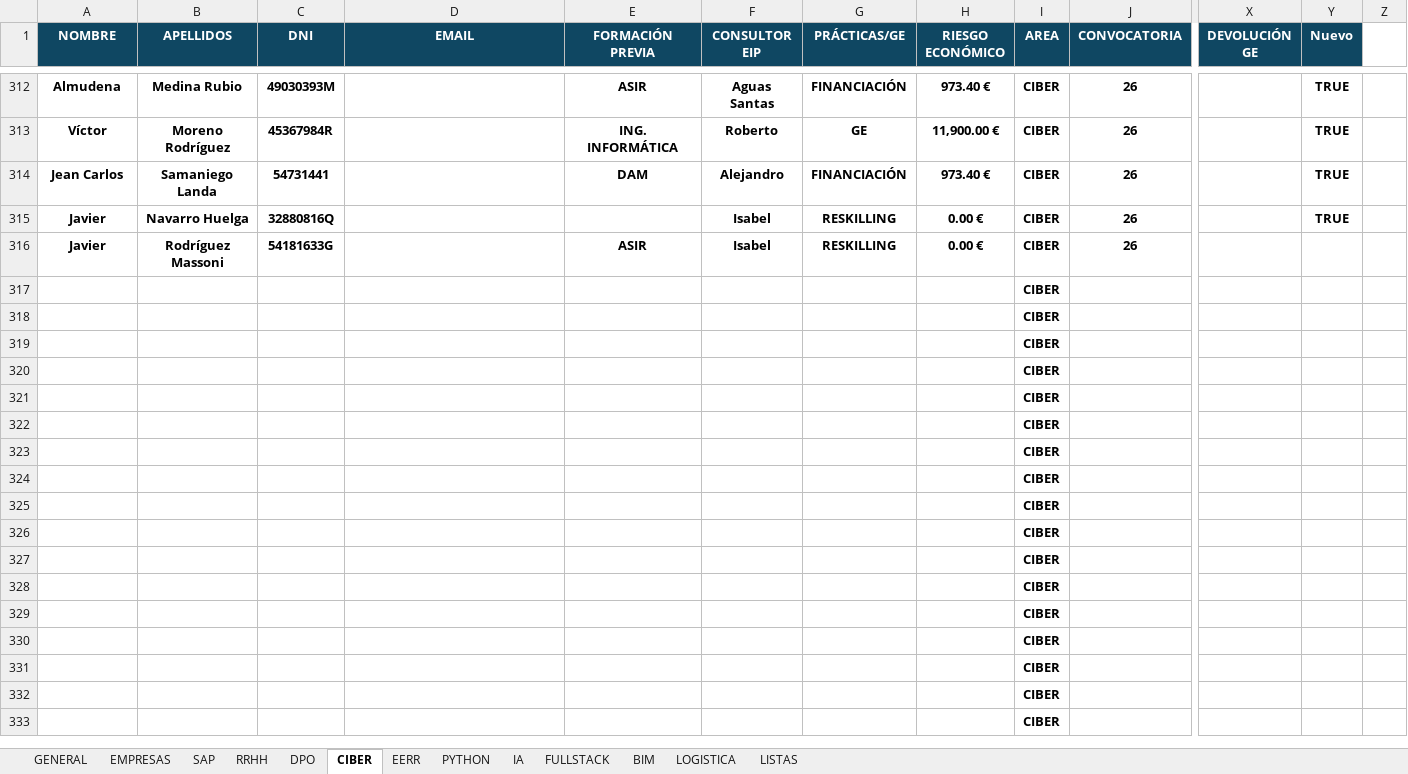
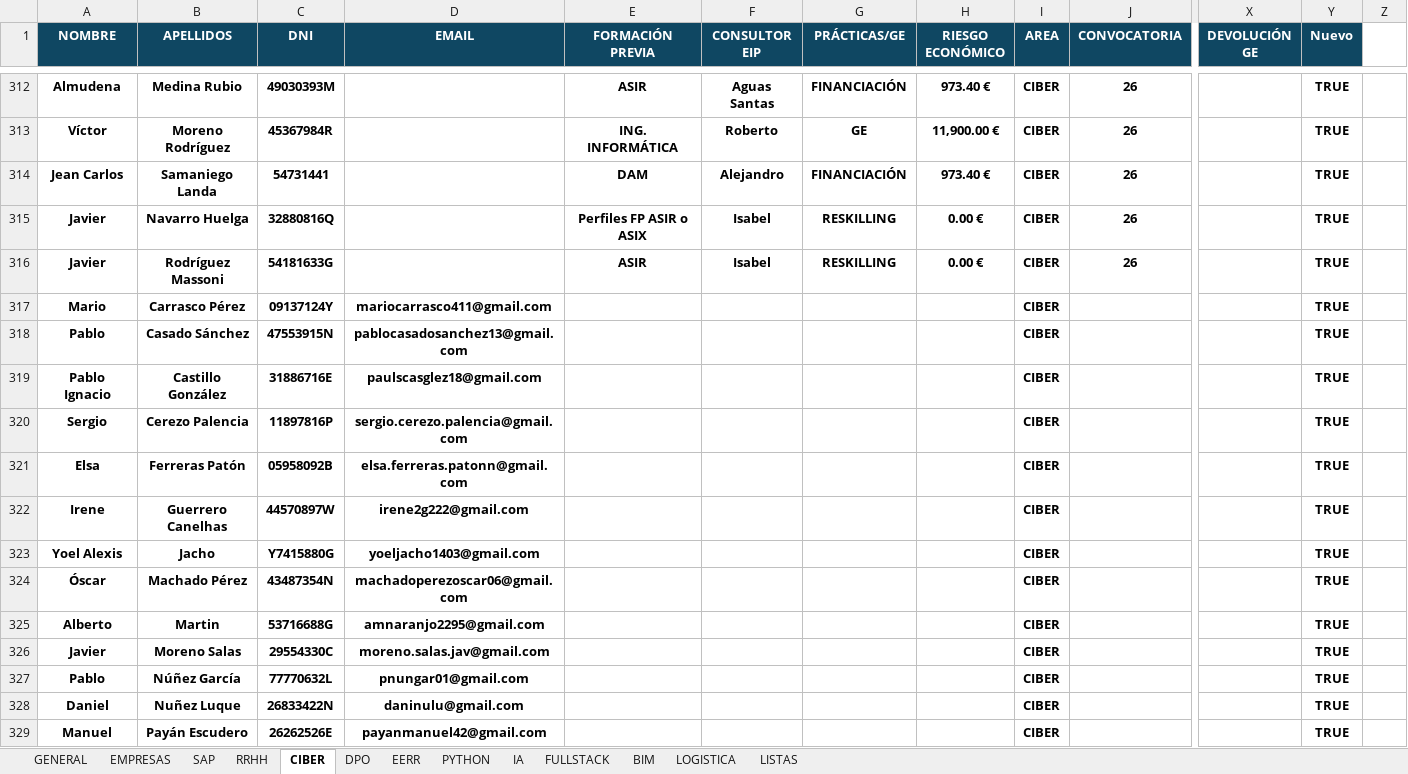
Before and after one commit to gpadillan/MJ, an Excel workbook: indicadores.xlsx, sheet CIBER, drawn as a sheet; only a part is shown, gaps mark what is left out; values as stored, in another font and other column widths than the file's, no borders; conditional formats and table styles not drawn; removed rows and columns are numbered as before the commit, all else as after; rows hold the shown columns only; the diff covers the shown part only; the diff names each change by its address in the sheet, - before the commit and + after, or states it on an @@ line.

```diff
--- a/indicadores.xlsx (sheet CIBER)
+++ b/indicadores.xlsx (sheet CIBER)
@@ sheet tab order changed: GENERAL | EMPRESAS | SAP | RRHH | CIBER | DPO | EERR | PYTHON | IA | FULLSTACK | BIM | LOGISTICA | LISTAS @@
-E315 (FORMACIÓN PREVIA): (empty)
+E315 (FORMACIÓN PREVIA): Perfiles FP ASIR o ASIX
-Y316 (Nuevo): (empty)
+Y316 (Nuevo): TRUE
-row 317:  |  |  |  |  |  |  |  | CIBER
-row 318:  |  |  |  |  |  |  |  | CIBER
-row 319:  |  |  |  |  |  |  |  | CIBER
-row 320:  |  |  |  |  |  |  |  | CIBER
-row 321:  |  |  |  |  |  |  |  | CIBER
-row 322:  |  |  |  |  |  |  |  | CIBER
-row 323:  |  |  |  |  |  |  |  | CIBER
-row 324:  |  |  |  |  |  |  |  | CIBER
-row 325:  |  |  |  |  |  |  |  | CIBER
-row 326:  |  |  |  |  |  |  |  | CIBER
-row 327:  |  |  |  |  |  |  |  | CIBER
-row 328:  |  |  |  |  |  |  |  | CIBER
-row 329:  |  |  |  |  |  |  |  | CIBER
-row 330:  |  |  |  |  |  |  |  | CIBER
-row 331:  |  |  |  |  |  |  |  | CIBER
-row 332:  |  |  |  |  |  |  |  | CIBER
-row 333:  |  |  |  |  |  |  |  | CIBER
+row 317: Mario | Carrasco Pérez | 09137124Y | mariocarrasco411@gmail.com |  |  |  |  | CIBER |  |  | TRUE
+row 318: Pablo | Casado Sánchez | 47553915N | pablocasadosanchez13@gmail.com |  |  |  |  | CIBER |  |  | TRUE
+row 319: Pablo Ignacio | Castillo González | 31886716E | paulscasglez18@gmail.com |  |  |  |  | CIBER |  |  | TRUE
+row 320: Sergio | Cerezo Palencia | 11897816P | sergio.cerezo.palencia@gmail.com |  |  |  |  | CIBER |  |  | TRUE
+row 321: Elsa | Ferreras Patón | 05958092B | elsa.ferreras.patonn@gmail.com |  |  |  |  | CIBER |  |  | TRUE
+row 322: Irene | Guerrero Canelhas | 44570897W | irene2g222@gmail.com |  |  |  |  | CIBER |  |  | TRUE
+row 323: Yoel Alexis | Jacho | Y7415880G | yoeljacho1403@gmail.com |  |  |  |  | CIBER |  |  | TRUE
+row 324: Óscar | Machado Pérez | 43487354N | machadoperezoscar06@gmail.com |  |  |  |  | CIBER |  |  | TRUE
+row 325: Alberto | Martin | 53716688G | amnaranjo2295@gmail.com |  |  |  |  | CIBER |  |  | TRUE
+row 326: Javier | Moreno Salas | 29554330C | moreno.salas.jav@gmail.com |  |  |  |  | CIBER |  |  | TRUE
+row 327: Pablo | Núñez García | 77770632L | pnungar01@gmail.com |  |  |  |  | CIBER |  |  | TRUE
+row 328: Daniel | Nuñez Luque | 26833422N | daninulu@gmail.com |  |  |  |  | CIBER |  |  | TRUE
+row 329: Manuel | Payán Escudero | 26262526E | payanmanuel42@gmail.com |  |  |  |  | CIBER |  |  | TRUE
```
Also changed, not shown: 4 added rows and 2 edited cells elsewhere in this sheet, sheet GENERAL, sheet RRHH, sheet SAP, sheet DPO, sheet IA, sheet EMPRESAS, 6 other files.
